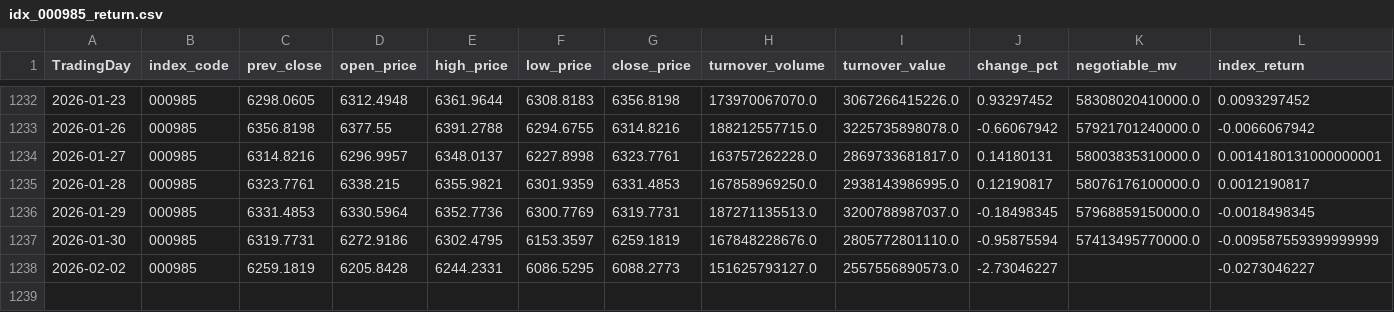
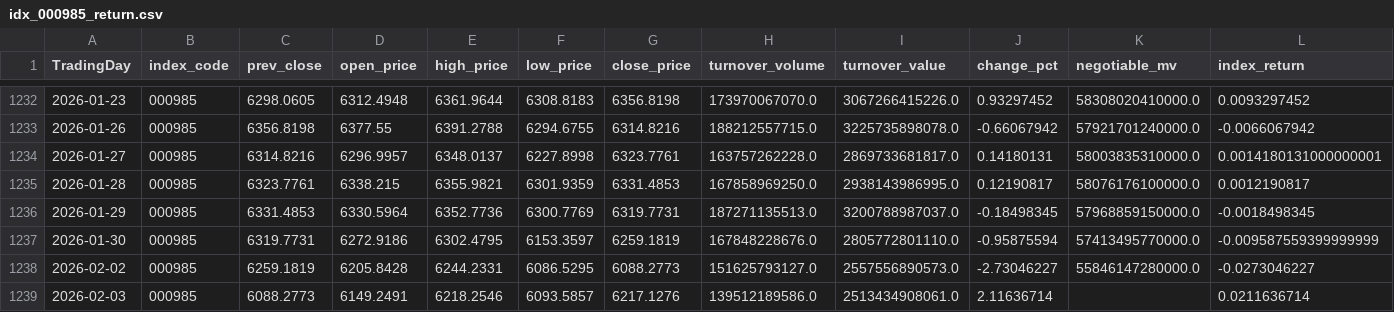
Before and after one commit to w17850783921-rgb/Jinfuzi-Intern, a CSV file: data/realtime_data/idx_000985_return.csv, drawn as a sheet; only a part is shown, gaps mark what is left out.

```diff
--- a/data/realtime_data/idx_000985_return.csv
+++ b/data/realtime_data/idx_000985_return.csv
@@ -1237,2 +1237,3 @@ TradingDay,index_code,prev_close,open_price,high_price,low_price,close_price,tur
 2026-01-30,000985,6319.7731,6272.9186,6302.4795,6153.3597,6259.1819,167848228676.0,2805772801110.0,-0.95875594,57413495770000.0,-0.009587559399999999
-2026-02-02,000985,6259.1819,6205.8428,6244.2331,6086.5295,6088.2773,151625793127.0,2557556890573.0,-2.73046227,,-0.0273046227
+2026-02-02,000985,6259.1819,6205.8428,6244.2331,6086.5295,6088.2773,151625793127.0,2557556890573.0,-2.73046227,55846147280000.0,-0.0273046227
+2026-02-03,000985,6088.2773,6149.2491,6218.2546,6093.5857,6217.1276,139512189586.0,2513434908061.0,2.11636714,,0.0211636714
```
Also changed, not shown: data/realtime_data/idx_000905_SH_return.csv, data/realtime_data_updated.csv, 15 other files.
